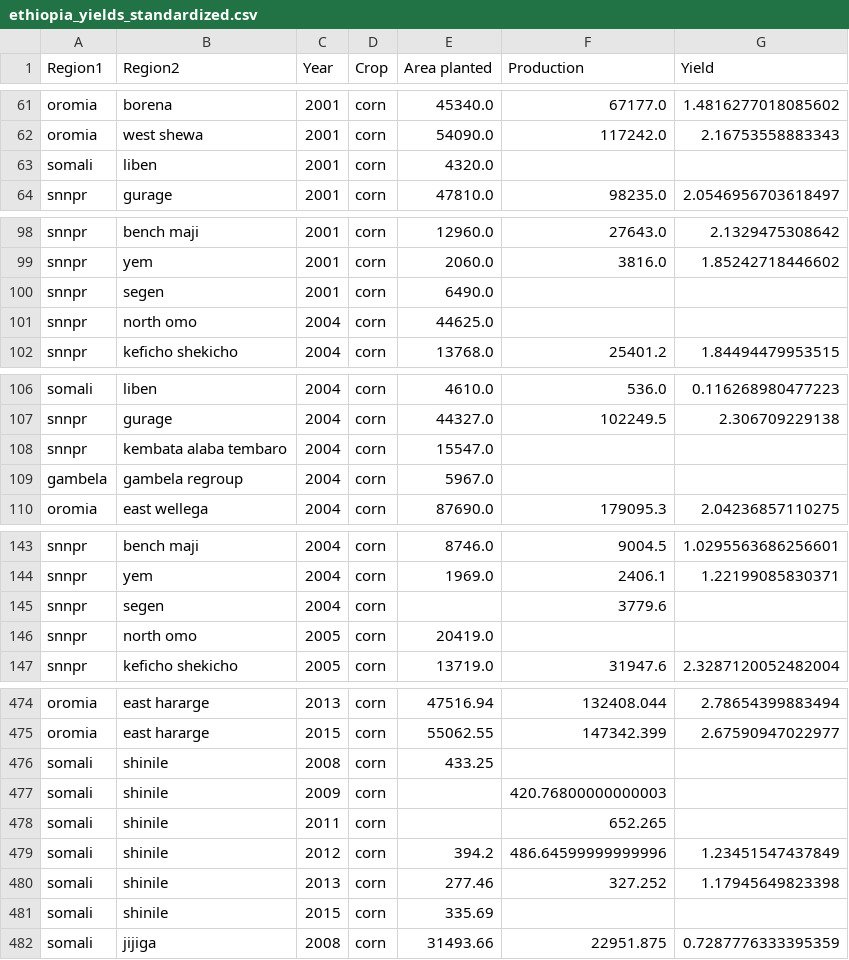
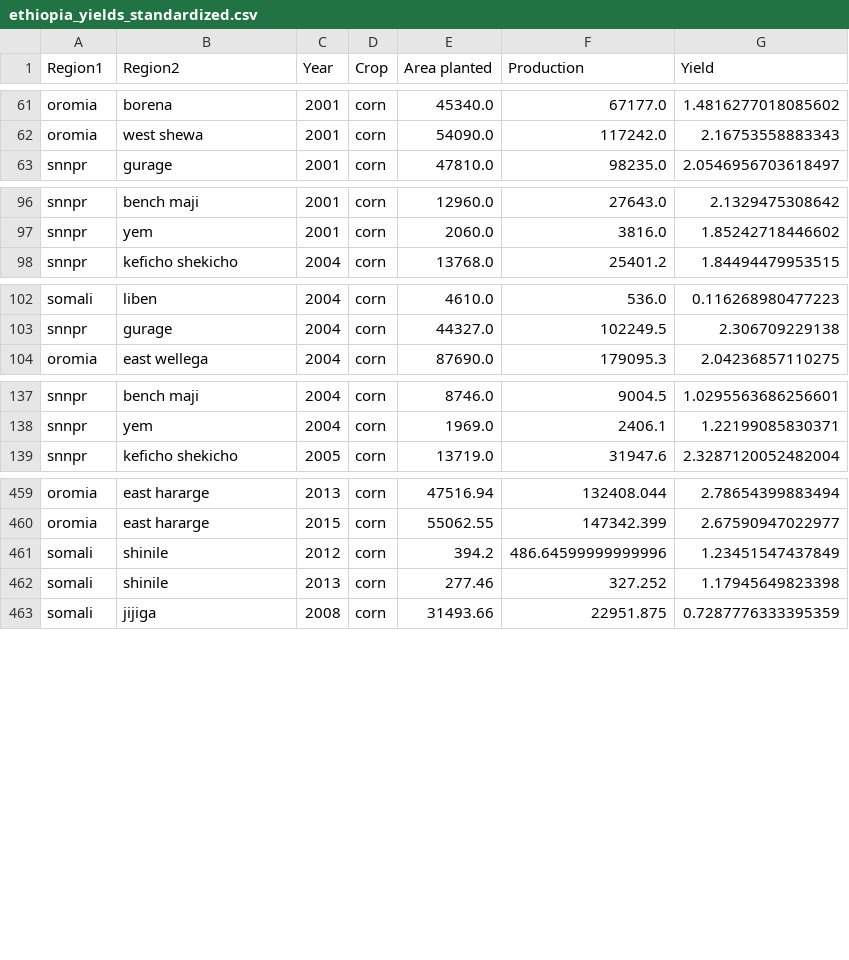
Before and after one commit to AnnaXWang/deep-transfer-learning-crop-prediction, a CSV file: code/static_data_files/ethiopia_yields_standardized.csv, drawn as a sheet; only a part is shown, gaps mark what is left out; the diff covers the shown part only.

Commit message:
fix bug that included nonexistent yields in standardized data

```diff
--- a/code/static_data_files/ethiopia_yields_standardized.csv
+++ b/code/static_data_files/ethiopia_yields_standardized.csv
@@ -62,3 +62,2 @@ oromia,borena,2001,corn,45340.0,67177.0,1.4816277018085602
 oromia,west shewa,2001,corn,54090.0,117242.0,2.16753558883343
-somali,liben,2001,corn,4320.0,,
 snnpr,gurage,2001,corn,47810.0,98235.0,2.0546956703618497
@@ -99,4 +97,2 @@ snnpr,bench maji,2001,corn,12960.0,27643.0,2.1329475308642
 snnpr,yem,2001,corn,2060.0,3816.0,1.85242718446602
-snnpr,segen,2001,corn,6490.0,,
-snnpr,north omo,2004,corn,44625.0,,
 snnpr,keficho shekicho,2004,corn,13768.0,25401.2,1.84494479953515
@@ -107,4 +103,2 @@ somali,liben,2004,corn,4610.0,536.0,0.116268980477223
 snnpr,gurage,2004,corn,44327.0,102249.5,2.306709229138
-snnpr,kembata alaba tembaro,2004,corn,15547.0,,
-gambela,gambela regroup,2004,corn,5967.0,,
 oromia,east wellega,2004,corn,87690.0,179095.3,2.04236857110275
@@ -144,4 +138,2 @@ snnpr,bench maji,2004,corn,8746.0,9004.5,1.0295563686256601
 snnpr,yem,2004,corn,1969.0,2406.1,1.22199085830371
-snnpr,segen,2004,corn,,3779.6,
-snnpr,north omo,2005,corn,20419.0,,
 snnpr,keficho shekicho,2005,corn,13719.0,31947.6,2.3287120052482004
@@ -475,8 +460,4 @@ oromia,east hararge,2013,corn,47516.94,132408.044,2.78654399883494
 oromia,east hararge,2015,corn,55062.55,147342.399,2.67590947022977
-somali,shinile,2008,corn,433.25,,
-somali,shinile,2009,corn,,420.76800000000003,
-somali,shinile,2011,corn,,652.265,
 somali,shinile,2012,corn,394.2,486.64599999999996,1.23451547437849
 somali,shinile,2013,corn,277.46,327.252,1.17945649823398
-somali,shinile,2015,corn,335.69,,
 somali,jijiga,2008,corn,31493.66,22951.875,0.7287776333395359
```
Also changed, not shown: 11 removed rows elsewhere in this file, 1 other file.
